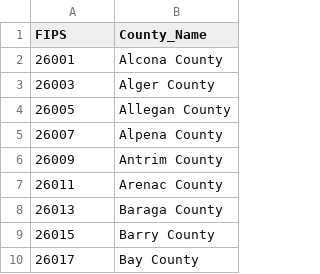
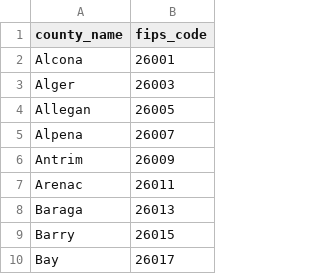
Before and after one commit to dianajflora/michigan_elections_db, a CSV file: sample_data/county.csv, drawn as a sheet; only a part is shown; removed rows and columns are numbered as before the commit, all else as after; the diff names each change by its address in the sheet, - before the commit and + after, or states it on an @@ line.

```diff
--- a/sample_data/county.csv
+++ b/sample_data/county.csv
+column A (county_name), rows 2-10: Alcona | Alger | Allegan | Alpena | Antrim | Arenac | Baraga | Barry | Bay
-column B (County_Name), rows 2-10: Alcona County | Alger County | Allegan County | Alpena County | Antrim County | Arenac County | Baraga County | Barry County | Bay County
-B1: FIPS
+B1: fips_code
```
Also changed, not shown: sample_data/elections.csv, 11 other files.
